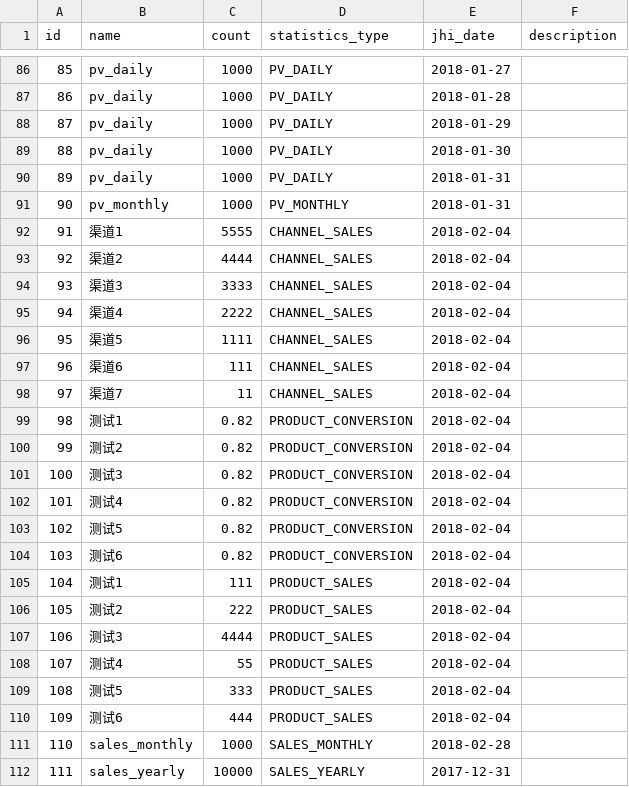
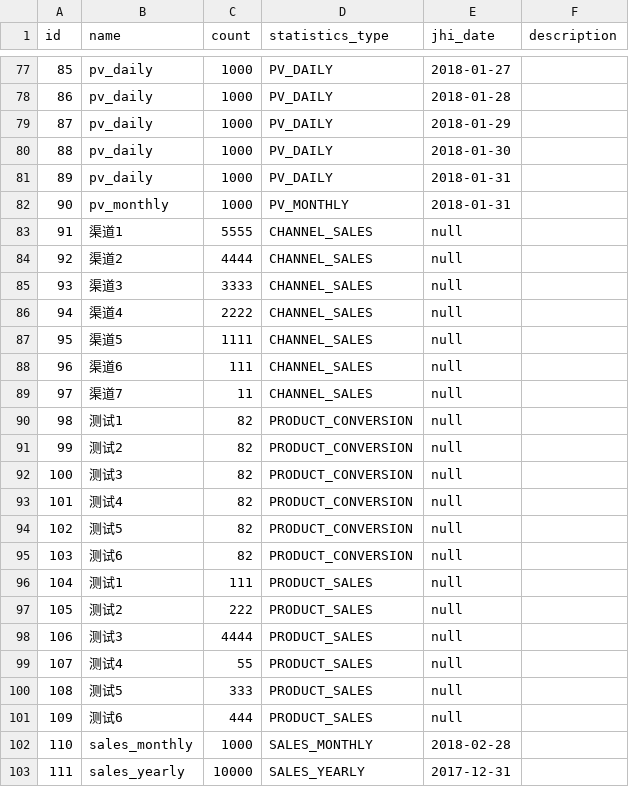
Before and after one commit to bxyb214/miao_channel, a CSV file: src/main/resources/config/liquibase/statistics.csv, drawn as a sheet; only a part is shown, gaps mark what is left out; the diff covers the shown part only.

```diff
--- a/src/main/resources/config/liquibase/statistics.csv
+++ b/src/main/resources/config/liquibase/statistics.csv
@@ -91,21 +82,21 @@ id;name;count;statistics_type;jhi_date;description
 90;pv_monthly;1000;PV_MONTHLY;2018-01-31;
-91;渠道1;5555;CHANNEL_SALES;2018-02-04;
-92;渠道2;4444;CHANNEL_SALES;2018-02-04;
-93;渠道3;3333;CHANNEL_SALES;2018-02-04;
-94;渠道4;2222;CHANNEL_SALES;2018-02-04;
-95;渠道5;1111;CHANNEL_SALES;2018-02-04;
-96;渠道6;111;CHANNEL_SALES;2018-02-04;
-97;渠道7;11;CHANNEL_SALES;2018-02-04;
-98;测试1;0.82;PRODUCT_CONVERSION;2018-02-04;
-99;测试2;0.82;PRODUCT_CONVERSION;2018-02-04;
-100;测试3;0.82;PRODUCT_CONVERSION;2018-02-04;
-101;测试4;0.82;PRODUCT_CONVERSION;2018-02-04;
-102;测试5;0.82;PRODUCT_CONVERSION;2018-02-04;
-103;测试6;0.82;PRODUCT_CONVERSION;2018-02-04;
-104;测试1;111;PRODUCT_SALES;2018-02-04;
-105;测试2;222;PRODUCT_SALES;2018-02-04;
-106;测试3;4444;PRODUCT_SALES;2018-02-04;
-107;测试4;55;PRODUCT_SALES;2018-02-04;
-108;测试5;333;PRODUCT_SALES;2018-02-04;
-109;测试6;444;PRODUCT_SALES;2018-02-04;
+91;渠道1;5555;CHANNEL_SALES;null;
+92;渠道2;4444;CHANNEL_SALES;null;
+93;渠道3;3333;CHANNEL_SALES;null;
+94;渠道4;2222;CHANNEL_SALES;null;
+95;渠道5;1111;CHANNEL_SALES;null;
+96;渠道6;111;CHANNEL_SALES;null;
+97;渠道7;11;CHANNEL_SALES;null;
+98;测试1;82;PRODUCT_CONVERSION;null;
+99;测试2;82;PRODUCT_CONVERSION;null;
+100;测试3;82;PRODUCT_CONVERSION;null;
+101;测试4;82;PRODUCT_CONVERSION;null;
+102;测试5;82;PRODUCT_CONVERSION;null;
+103;测试6;82;PRODUCT_CONVERSION;null;
+104;测试1;111;PRODUCT_SALES;null;
+105;测试2;222;PRODUCT_SALES;null;
+106;测试3;4444;PRODUCT_SALES;null;
+107;测试4;55;PRODUCT_SALES;null;
+108;测试5;333;PRODUCT_SALES;null;
+109;测试6;444;PRODUCT_SALES;null;
 110;sales_monthly;1000;SALES_MONTHLY;2018-02-28;
```
Also changed, not shown: 3 added rows, 12 removed rows and 14 edited cells elsewhere in this file, src/main/resources/config/liquibase/persona.csv, src/main/resources/config/liquibase/product_statistics.csv, 26 other files.
